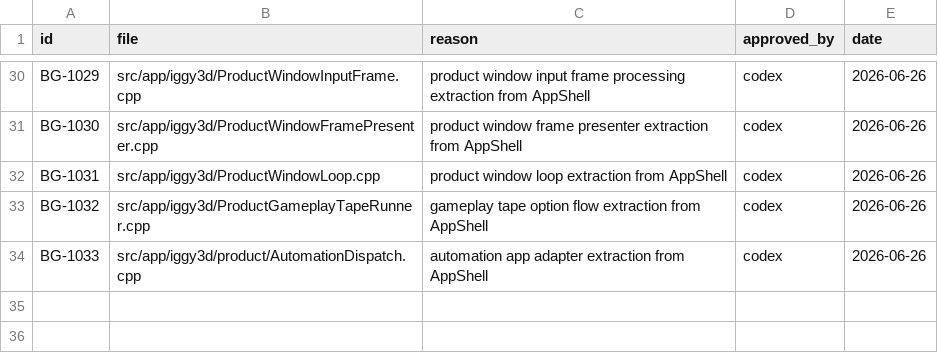
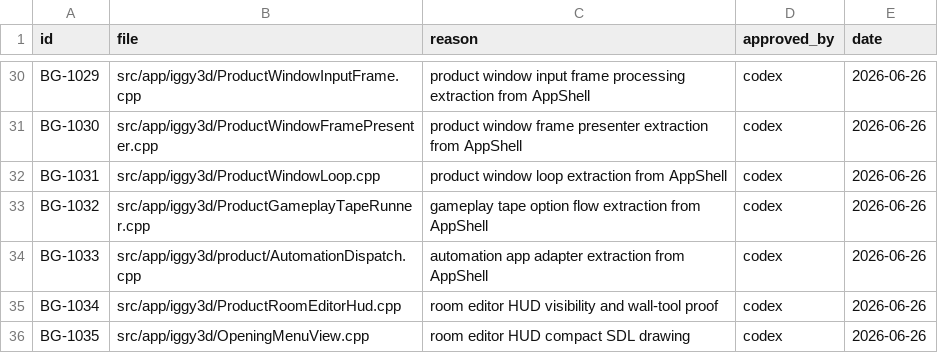
Before and after one commit to KOGA-ryu/iggy, a TSV file: docs/branch_gate_approvals.tsv, drawn as a sheet; only a part is shown, gaps mark what is left out; the diff names each change by its address in the sheet, - before the commit and + after, or states it on an @@ line.

Commit message:
Add room editor tool HUD proof

```diff
--- a/docs/branch_gate_approvals.tsv
+++ b/docs/branch_gate_approvals.tsv
+row 35: BG-1034 | src/app/iggy3d/ProductRoomEditorHud.cpp | room editor HUD visibility and wall-tool proof | codex | 2026-06-26
+row 36: BG-1035 | src/app/iggy3d/OpeningMenuView.cpp | room editor HUD compact SDL drawing | codex | 2026-06-26
```
Also changed, not shown: 11 other files.
